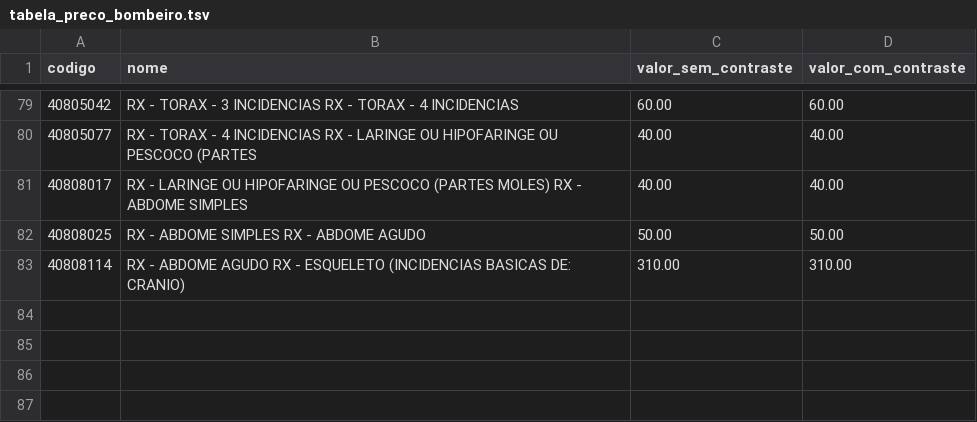
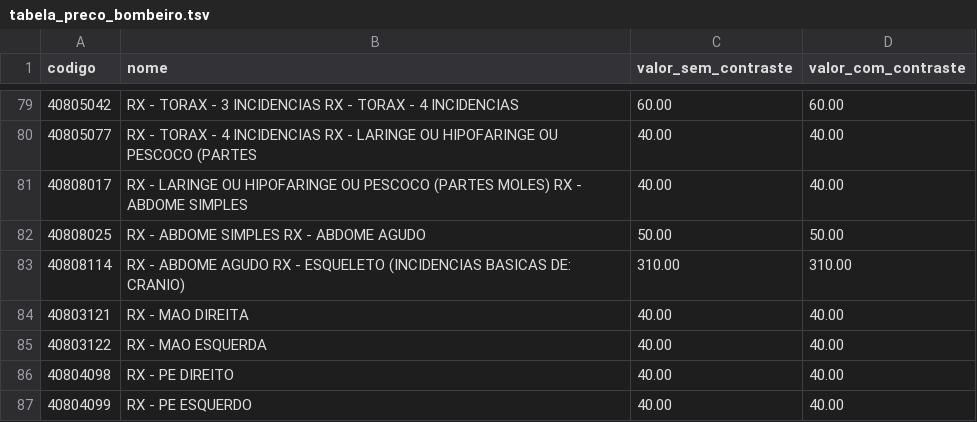
Before and after one commit to WeslenWSO/SaudeFinanceiraPessoal, a TSV file: scripts/dados/tabela_preco_bombeiro.tsv, drawn as a sheet; only a part is shown, gaps mark what is left out.

```diff
--- a/scripts/dados/tabela_preco_bombeiro.tsv
+++ b/scripts/dados/tabela_preco_bombeiro.tsv
@@ -83 +83,5 @@ codigo	nome	valor_sem_contraste	valor_com_contraste
 40808114	RX - ABDOME AGUDO RX - ESQUELETO (INCIDENCIAS BASICAS DE: CRANIO)	310.00	310.00
+40803121	RX - MAO DIREITA	40.00	40.00
+40803122	RX - MAO ESQUERDA	40.00	40.00
+40804098	RX - PE DIREITO	40.00	40.00
+40804099	RX - PE ESQUERDO	40.00	40.00
```
Also changed, not shown: 9 other files.
